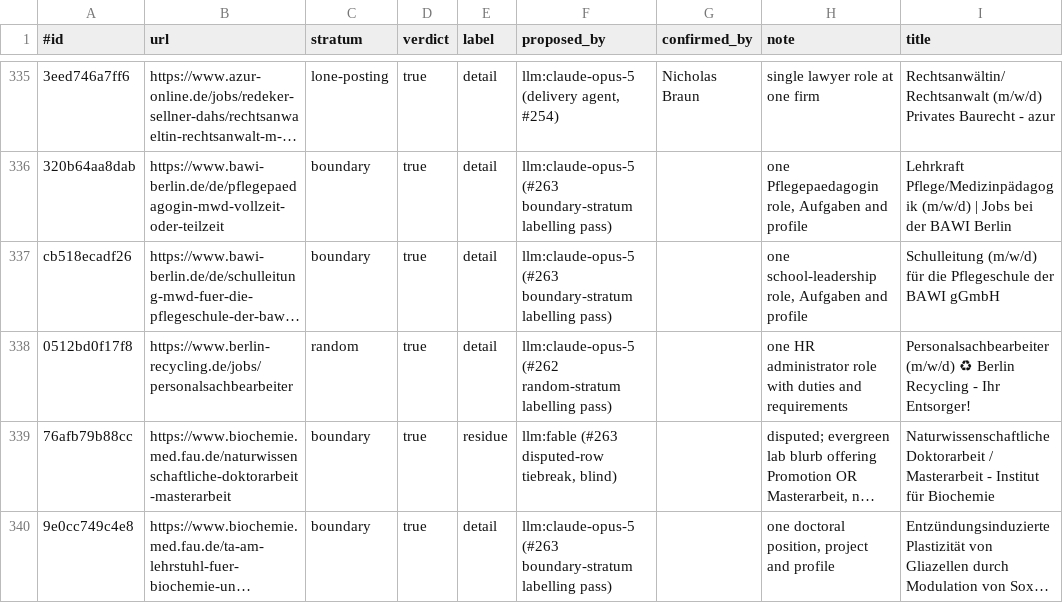
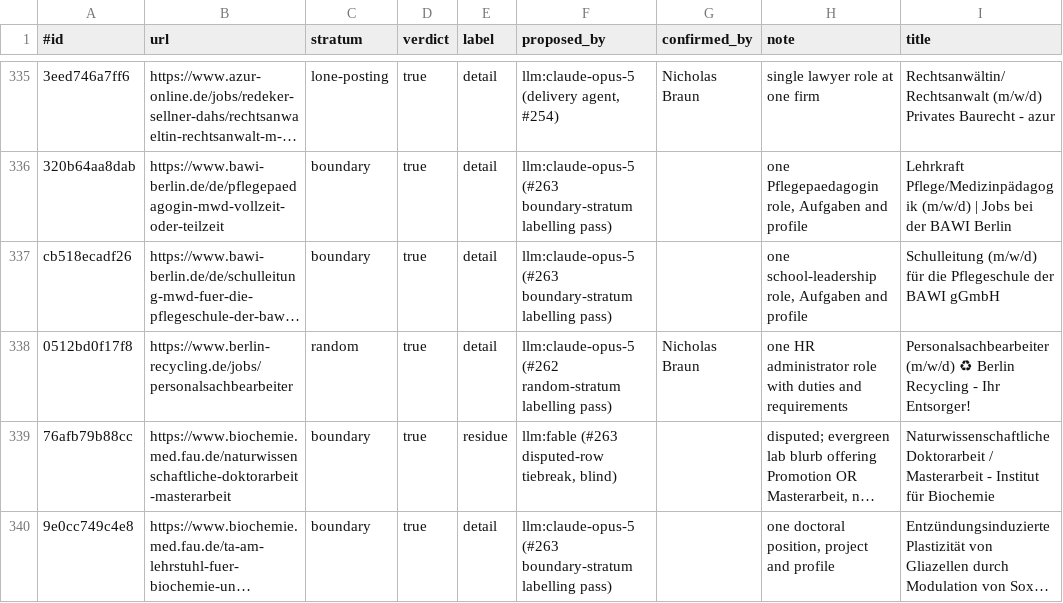
Before and after one commit to nicholasbraun/job-crawler-poc, a TSV file: cmd/llmbench/extract-goldset/labels.tsv, drawn as a sheet; only a part is shown, gaps mark what is left out; long unchanged cells end in …; the diff covers the shown part only; the diff names each change by its address in the sheet, - before the commit and + after, or states it on an @@ line.

Commit message:
chore(goldset): confirm nine LLM-proposed detail labels
Nine Extract Gold Set rows carried a label proposed by llm:claude-opus-5 with
no human confirmation. Each was read against the page text as the model sees
it and signed off; every proposed label held, so no label changed and no
confirmation was retracted. Unconfirmed 387 -> 379, spot-checked 1 -> 4 of the
120 random-stratum rows.

The rows were surfaced while auditing the form-dropdown false-drop that
advertorial.de exhibits -- a posting whose apply form lists other roles in a
<select>, which reads as a hub once the tags are stripped. Six of the nine are
in that exposed group, so the ground truth an extract-prompt comparison rests
on is now human-owned rather than machine-proposed.

Confirmation is stamped alongside the proposer, never over it: the record
shows a machine proposed and a human agreed.

```diff
--- a/cmd/llmbench/extract-goldset/labels.tsv
+++ b/cmd/llmbench/extract-goldset/labels.tsv
-G338 (confirmed_by): (empty)
+G338 (confirmed_by): Nicholas Braun
```
Also changed, not shown: 8 edited cells elsewhere in this file, 1 other file.
